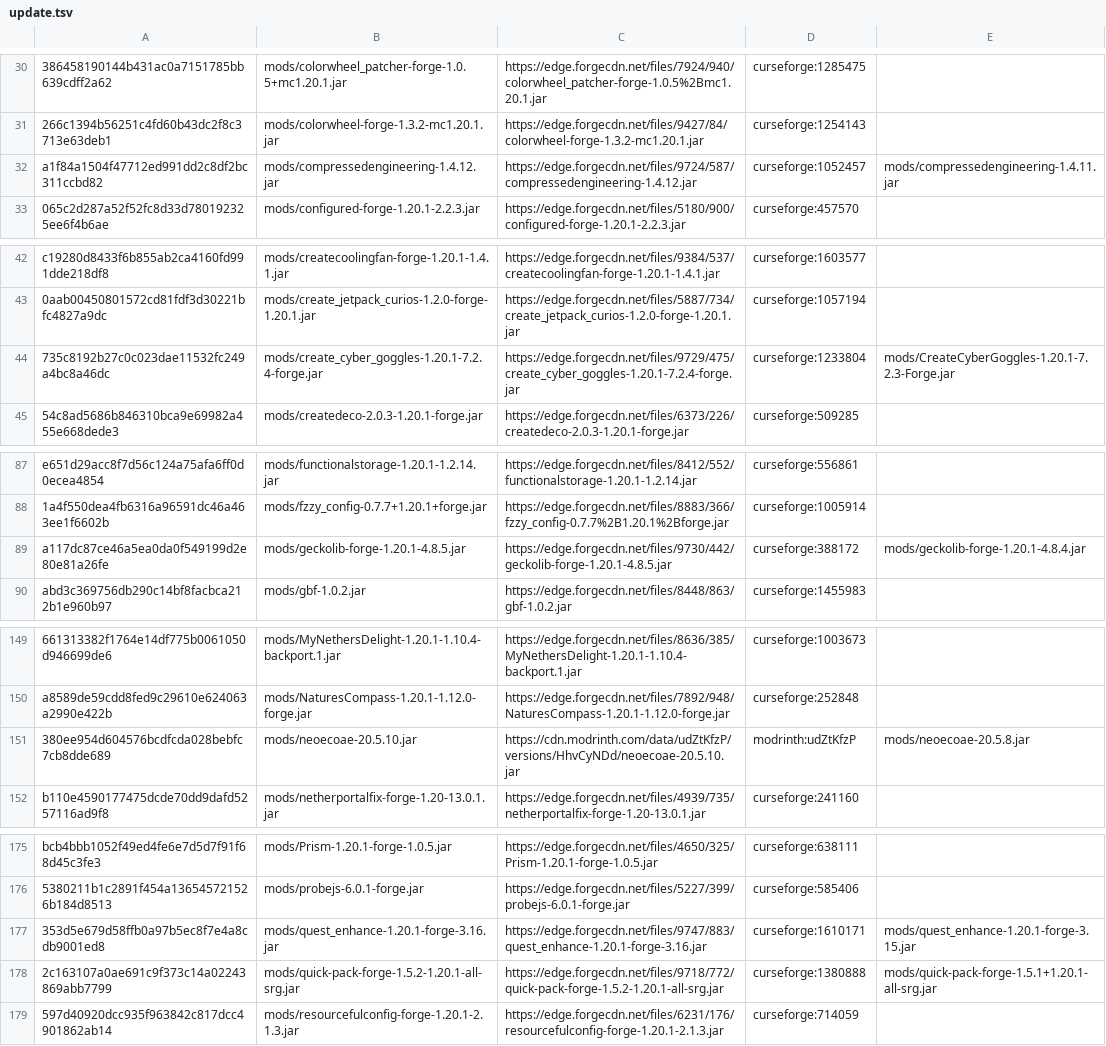
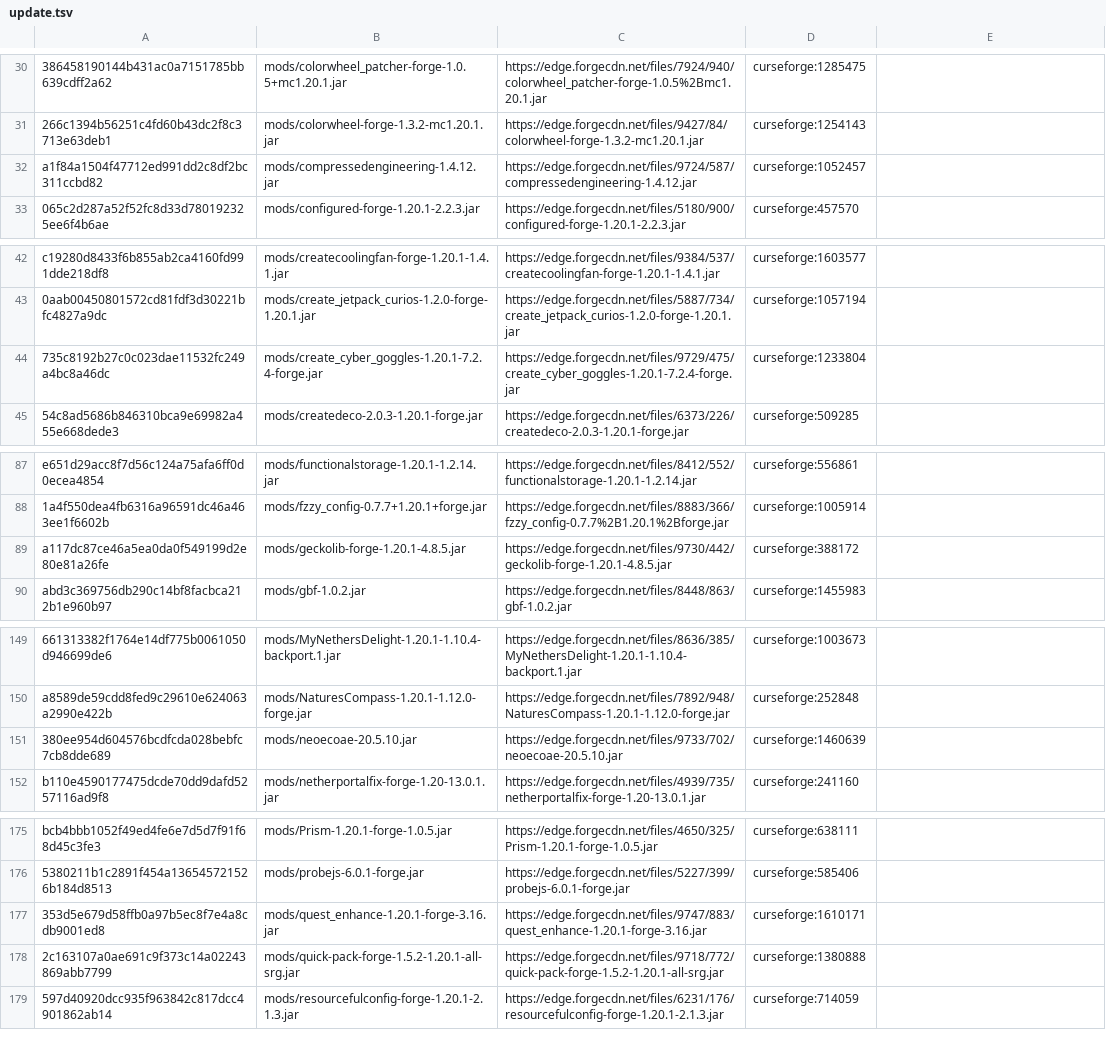
Before and after one commit to Eternal-Snowstorm/Create-Mechanism-and-Innovation, a TSV file: updater/update.tsv, drawn as a sheet; only a part is shown, gaps mark what is left out; the diff covers the shown part only; the diff names each change by its address in the sheet, - before the commit and + after, or states it on an @@ line.

Commit message:
更新项目文件和代码
- 更新 `updater/update.tsv` 文件，移除不必要的旧版本信息。
- 新增 `AGENTS.md` 文件，包含项目开发要求和工作规范。
- 新增 `kubejs/server_scripts/loot/Entity.js` 文件，添加蠹虫掉落物品的LootJS修改器。
- 新增 `mods.index/neo-eco-ae-extension.pw.toml` 文件，配置Neo ECO AE扩展的元数据和依赖项。

```diff
--- a/updater/update.tsv
+++ b/updater/update.tsv
-E32: mods/compressedengineering-1.4.11.jar
+E32: (empty)
-E44: mods/CreateCyberGoggles-1.20.1-7.2.3-Forge.jar
+E44: (empty)
-E89: mods/geckolib-forge-1.20.1-4.8.4.jar
+E89: (empty)
-C151: https://cdn.modrinth.com/data/udZtKfzP/versions/HhvCyNDd/neoecoae-20.5.10.jar
+C151: https://edge.forgecdn.net/files/9733/702/neoecoae-20.5.10.jar
-D151: modrinth:udZtKfzP
+D151: curseforge:1460639
-E151: mods/neoecoae-20.5.8.jar
+E151: (empty)
-E177: mods/quest_enhance-1.20.1-forge-3.15.jar
+E177: (empty)
-E178: mods/quick-pack-forge-1.5.1+1.20.1-all-srg.jar
+E178: (empty)
```
Also changed, not shown: 3 edited cells elsewhere in this file, 6 other files.
